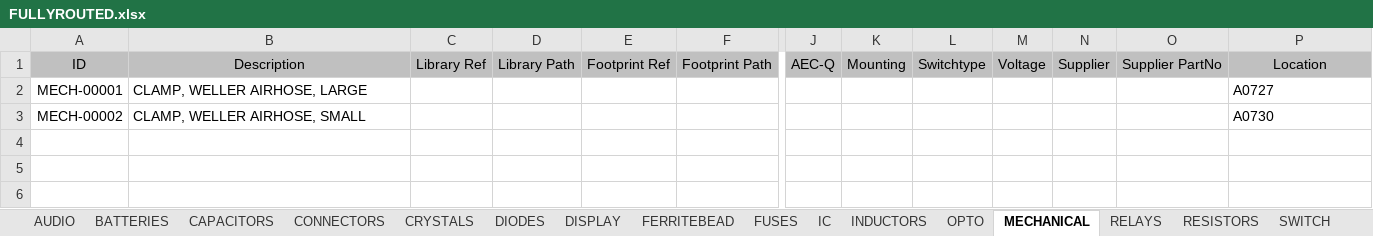
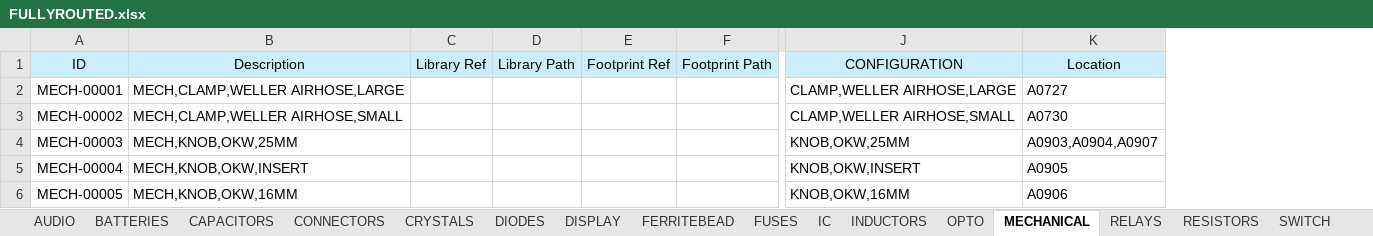
Before and after one commit to vincent-himpe/FullyRouted-Altium-Library, an Excel workbook: EXCEL/FULLYROUTED.xlsx, sheet MECHANICAL, drawn as a sheet; only a part is shown, gaps mark what is left out; values as stored, in another font and other column widths than the file's, no borders; removed rows and columns are numbered as before the commit, all else as after; rows hold the shown columns only; the diff covers the shown part only; the diff names each change by its address in the sheet, - before the commit and + after, or states it on an @@ line.

```diff
--- a/EXCEL/FULLYROUTED.xlsx (sheet MECHANICAL)
+++ b/EXCEL/FULLYROUTED.xlsx (sheet MECHANICAL)
-column J, row 1: AEC-Q
-column K, row 1: Mounting
-column L, row 1: Switchtype
-column M, row 1: Voltage
-column N, row 1: Supplier
-column O, row 1: Supplier PartNo
+column J, rows 1-3: CONFIGURATION | CLAMP,WELLER AIRHOSE,LARGE | CLAMP,WELLER AIRHOSE,SMALL
-A1:F1 fill: #C0C0C0
+A1:F1 fill: #CAEEFB
-K1 fill: #C0C0C0
+K1 fill: #CAEEFB
-B2: CLAMP, WELLER AIRHOSE, LARGE
+B2: MECH,CLAMP,WELLER AIRHOSE,LARGE
-B3: CLAMP, WELLER AIRHOSE, SMALL
+B3: MECH,CLAMP,WELLER AIRHOSE,SMALL
+row 4: MECH-00003 | MECH,KNOB,OKW,25MM |  |  |  |  | KNOB,OKW,25MM | A0903,A0904,A0907
+row 5: MECH-00004 | MECH,KNOB,OKW,INSERT |  |  |  |  | KNOB,OKW,INSERT | A0905
+row 6: MECH-00005 | MECH,KNOB,OKW,16MM |  |  |  |  | KNOB,OKW,16MM | A0906
```
Also changed, not shown: cell formats elsewhere in this sheet, sheet CONNECTORS, sheet OPTO, sheet CAPACITORS, sheet TRANSISTORS, sheet SWITCH, sheet DIODES, 1 more sheet.
